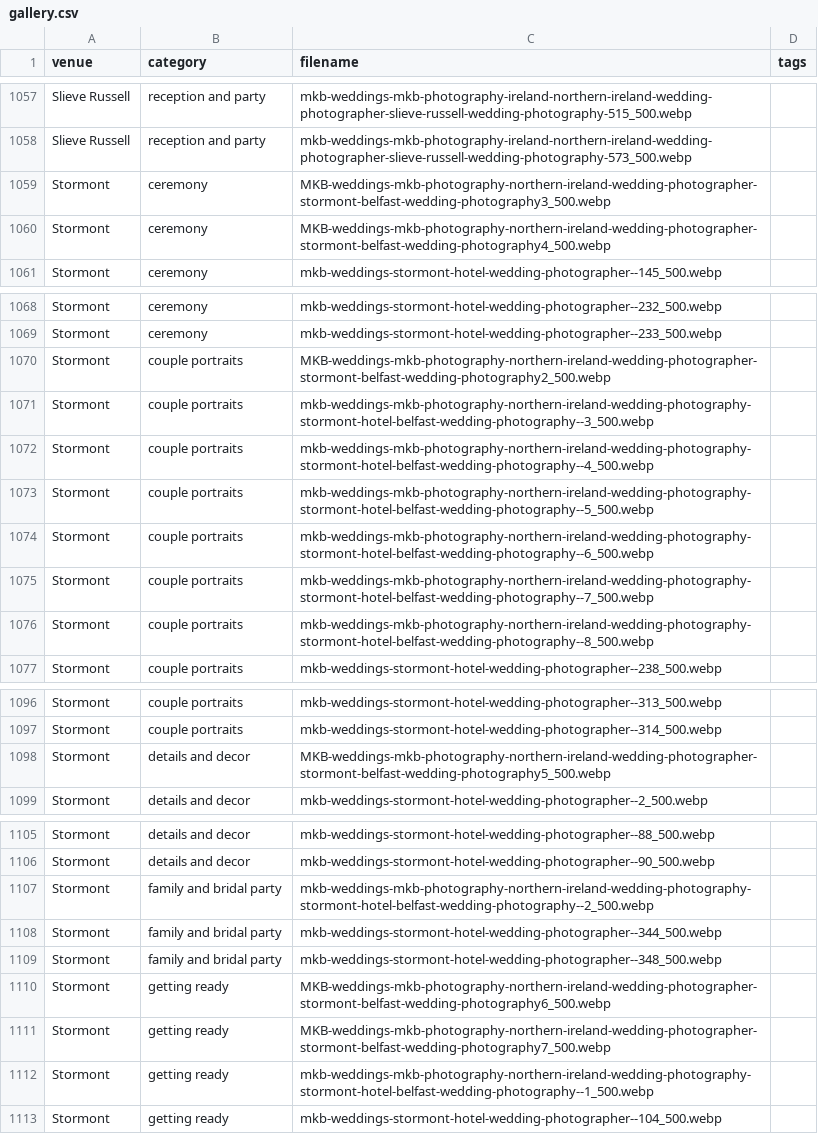
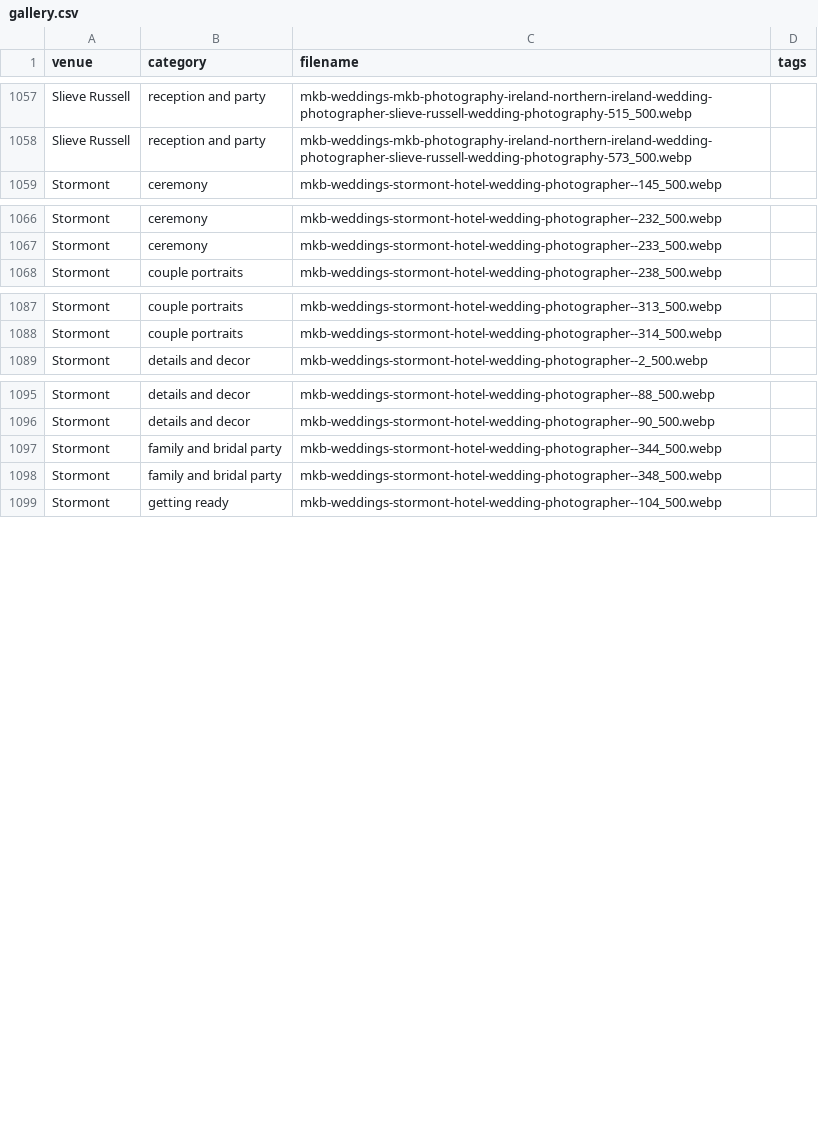
Before and after one commit to mkbarnes2001/mkb-weddings, a CSV file: public/gallery.csv, drawn as a sheet; only a part is shown, gaps mark what is left out; the diff covers the shown part only.

Commit message:
Fix incorrect venue assignments in gallery.csv

```diff
--- a/public/gallery.csv
+++ b/public/gallery.csv
@@ -1058,4 +1058,2 @@ Slieve Russell,reception and party,mkb-weddings-mkb-photography-ireland-northern
 Slieve Russell,reception and party,mkb-weddings-mkb-photography-ireland-northern-ireland-wedding-photographer-slieve-russell-wedding-photography-573_500.webp,
-Stormont,ceremony,MKB-weddings-mkb-photography-northern-ireland-wedding-photographer-stormont-belfast-wedding-photography3_500.webp,
-Stormont,ceremony,MKB-weddings-mkb-photography-northern-ireland-wedding-photographer-stormont-belfast-wedding-photography4_500.webp,
 Stormont,ceremony,mkb-weddings-stormont-hotel-wedding-photographer--145_500.webp,
@@ -1069,9 +1067,2 @@ Stormont,ceremony,mkb-weddings-stormont-hotel-wedding-photographer--232_500.webp
 Stormont,ceremony,mkb-weddings-stormont-hotel-wedding-photographer--233_500.webp,
-Stormont,couple portraits,MKB-weddings-mkb-photography-northern-ireland-wedding-photographer-stormont-belfast-wedding-photography2_500.webp,
-Stormont,couple portraits,mkb-weddings-mkb-photography-northern-ireland-wedding-photography-stormont-hotel-belfast-wedding-photography--3_500.webp,
-Stormont,couple portraits,mkb-weddings-mkb-photography-northern-ireland-wedding-photography-stormont-hotel-belfast-wedding-photography--4_500.webp,
-Stormont,couple portraits,mkb-weddings-mkb-photography-northern-ireland-wedding-photography-stormont-hotel-belfast-wedding-photography--5_500.webp,
-Stormont,couple portraits,mkb-weddings-mkb-photography-northern-ireland-wedding-photography-stormont-hotel-belfast-wedding-photography--6_500.webp,
-Stormont,couple portraits,mkb-weddings-mkb-photography-northern-ireland-wedding-photography-stormont-hotel-belfast-wedding-photography--7_500.webp,
-Stormont,couple portraits,mkb-weddings-mkb-photography-northern-ireland-wedding-photography-stormont-hotel-belfast-wedding-photography--8_500.webp,
 Stormont,couple portraits,mkb-weddings-stormont-hotel-wedding-photographer--238_500.webp,
@@ -1097,3 +1088,2 @@ Stormont,couple portraits,mkb-weddings-stormont-hotel-wedding-photographer--313_
 Stormont,couple portraits,mkb-weddings-stormont-hotel-wedding-photographer--314_500.webp,
-Stormont,details and decor,MKB-weddings-mkb-photography-northern-ireland-wedding-photographer-stormont-belfast-wedding-photography5_500.webp,
 Stormont,details and decor,mkb-weddings-stormont-hotel-wedding-photographer--2_500.webp,
@@ -1106,8 +1096,4 @@ Stormont,details and decor,mkb-weddings-stormont-hotel-wedding-photographer--88_
 Stormont,details and decor,mkb-weddings-stormont-hotel-wedding-photographer--90_500.webp,
-Stormont,family and bridal party,mkb-weddings-mkb-photography-northern-ireland-wedding-photography-stormont-hotel-belfast-wedding-photography--2_500.webp,
 Stormont,family and bridal party,mkb-weddings-stormont-hotel-wedding-photographer--344_500.webp,
 Stormont,family and bridal party,mkb-weddings-stormont-hotel-wedding-photographer--348_500.webp,
-Stormont,getting ready,MKB-weddings-mkb-photography-northern-ireland-wedding-photographer-stormont-belfast-wedding-photography6_500.webp,
-Stormont,getting ready,MKB-weddings-mkb-photography-northern-ireland-wedding-photographer-stormont-belfast-wedding-photography7_500.webp,
-Stormont,getting ready,mkb-weddings-mkb-photography-northern-ireland-wedding-photography-stormont-hotel-belfast-wedding-photography--1_500.webp,
 Stormont,getting ready,mkb-weddings-stormont-hotel-wedding-photographer--104_500.webp,
```
Also changed, not shown: 1 removed row and 14 edited cells elsewhere in this file.
